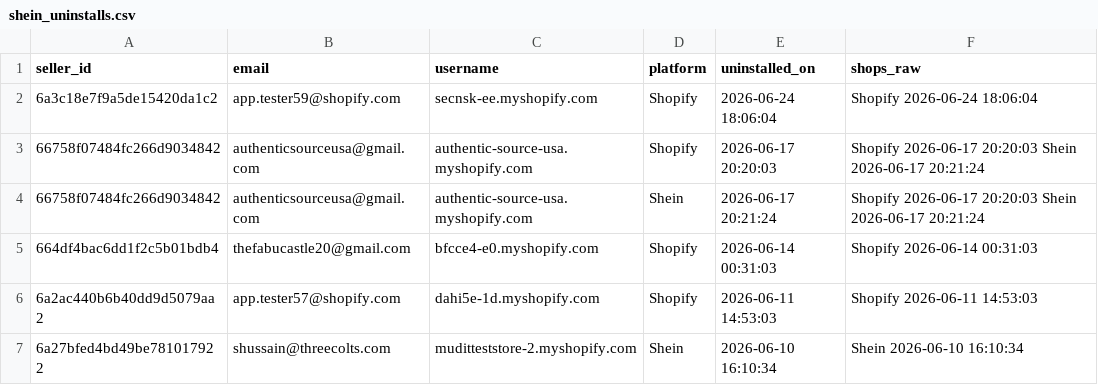
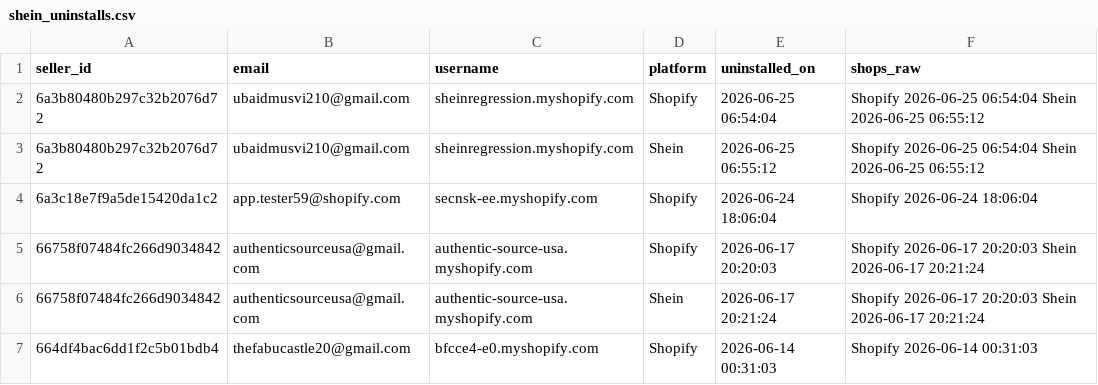
Before and after one commit to hsrivastava-ced/chap-seller-tracker, a CSV file: results/latest/shein_uninstalls.csv, drawn as a sheet; only a part is shown; the shorter side is filled out with more unchanged rows.

Commit message:
chore(data): scrape 2026-06-25_10-06-16Z

```diff
--- a/results/latest/shein_uninstalls.csv
+++ b/results/latest/shein_uninstalls.csv
@@ -1,2 +1,4 @@
 seller_id,email,username,platform,uninstalled_on,shops_raw
+6a3b80480b297c32b2076d72,ubaidmusvi210@gmail.com,sheinregression.myshopify.com,Shopify,2026-06-25 06:54:04,Shopify 2026-06-25 06:54:04 Shein 2026-06-25 06:55:12
+6a3b80480b297c32b2076d72,ubaidmusvi210@gmail.com,sheinregression.myshopify.com,Shein,2026-06-25 06:55:12,Shopify 2026-06-25 06:54:04 Shein 2026-06-25 06:55:12
 6a3c18e7f9a5de15420da1c2,app.tester59@shopify.com,secnsk-ee.myshopify.com,Shopify,2026-06-24 18:06:04,Shopify 2026-06-24 18:06:04
```
Also changed, not shown: results/latest/michael.csv, results/latest/shein.csv, 18 other files.
